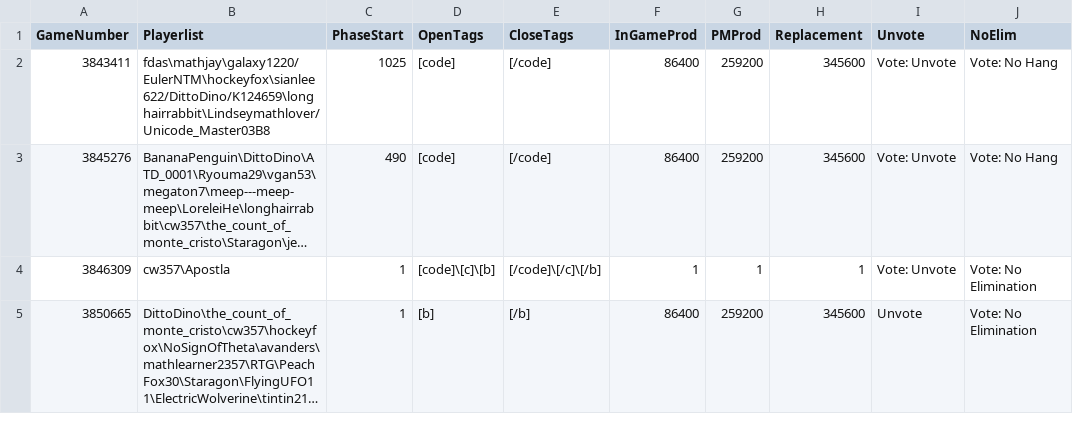
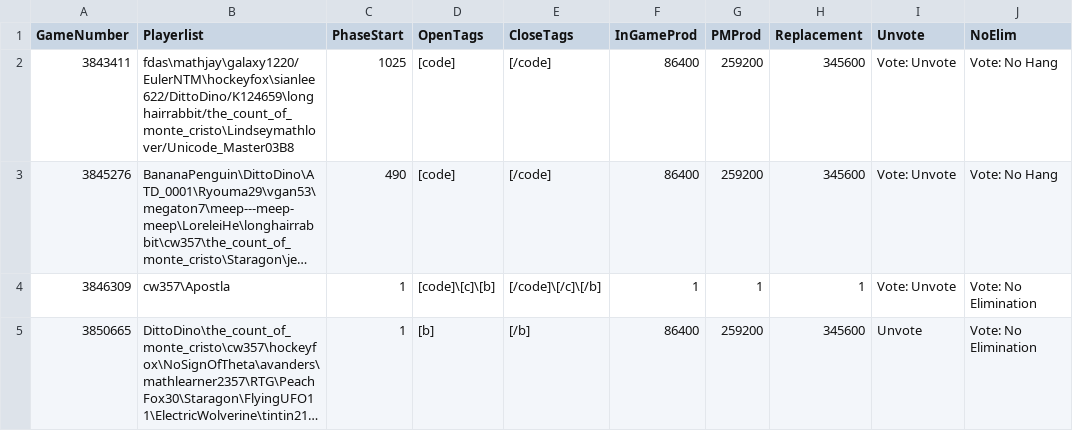
Before and after one commit to aops-mafia-tools/aops-mafia-tools.github.io, a CSV file: game_status.csv, drawn as a sheet; long unchanged cells end in …; the diff names each change by its address in the sheet, - before the commit and + after, or states it on an @@ line.

Commit message:
mg318 replecement

```diff
--- a/game_status.csv
+++ b/game_status.csv
-B2 (Playerlist): fdas\mathjay\galaxy1220/EulerNTM\hockeyfox\sianlee622/DittoDino/K124659\longhairrabbit\Lindseymathlover/Unicode_Master03B8
+B2 (Playerlist): fdas\mathjay\galaxy1220/EulerNTM\hockeyfox\sianlee622/DittoDino/K124659\longhairrabbit/the_count_of_monte_cristo\Lindseymathlover/Unicode_Master03B8
```
